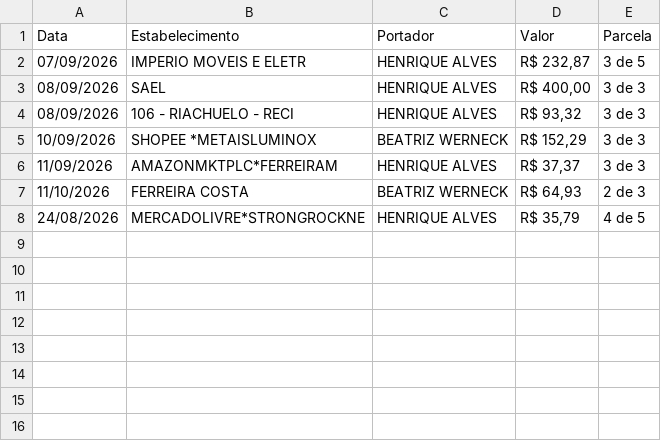
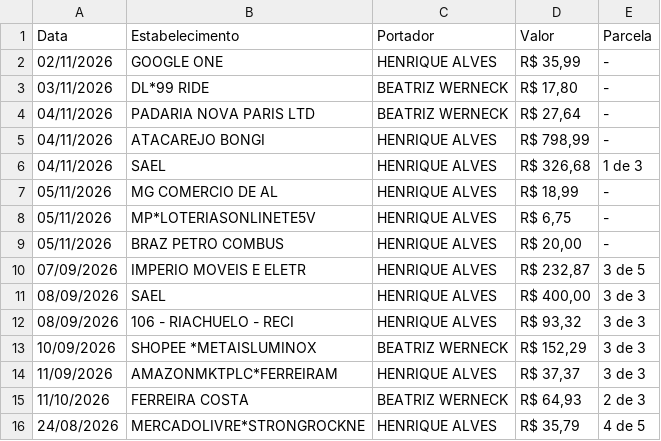
Before and after one commit to Meytsu/financas, a CSV file: backup/faturas/Fatura2026-12-10.csv, drawn as a sheet; the diff names each change by its address in the sheet, - before the commit and + after, or states it on an @@ line.

```diff
--- a/backup/faturas/Fatura2026-12-10.csv
+++ b/backup/faturas/Fatura2026-12-10.csv
+row 2: 02/11/2026 | GOOGLE ONE | HENRIQUE ALVES | R$ 35,99 | -
+row 3: 03/11/2026 | DL*99 RIDE | BEATRIZ WERNECK | R$ 17,80 | -
+row 4: 04/11/2026 | PADARIA NOVA PARIS LTD | BEATRIZ WERNECK | R$ 27,64 | -
+row 5: 04/11/2026 | ATACAREJO BONGI | HENRIQUE ALVES | R$ 798,99 | -
+row 6: 04/11/2026 | SAEL | HENRIQUE ALVES | R$ 326,68 | 1 de 3
+row 7: 05/11/2026 | MG COMERCIO DE AL | HENRIQUE ALVES | R$ 18,99 | -
+row 8: 05/11/2026 | MP*LOTERIASONLINETE5V | HENRIQUE ALVES | R$ 6,75 | -
+row 9: 05/11/2026 | BRAZ PETRO COMBUS | HENRIQUE ALVES | R$ 20,00 | -
```
Also changed, not shown: 8 other files.
